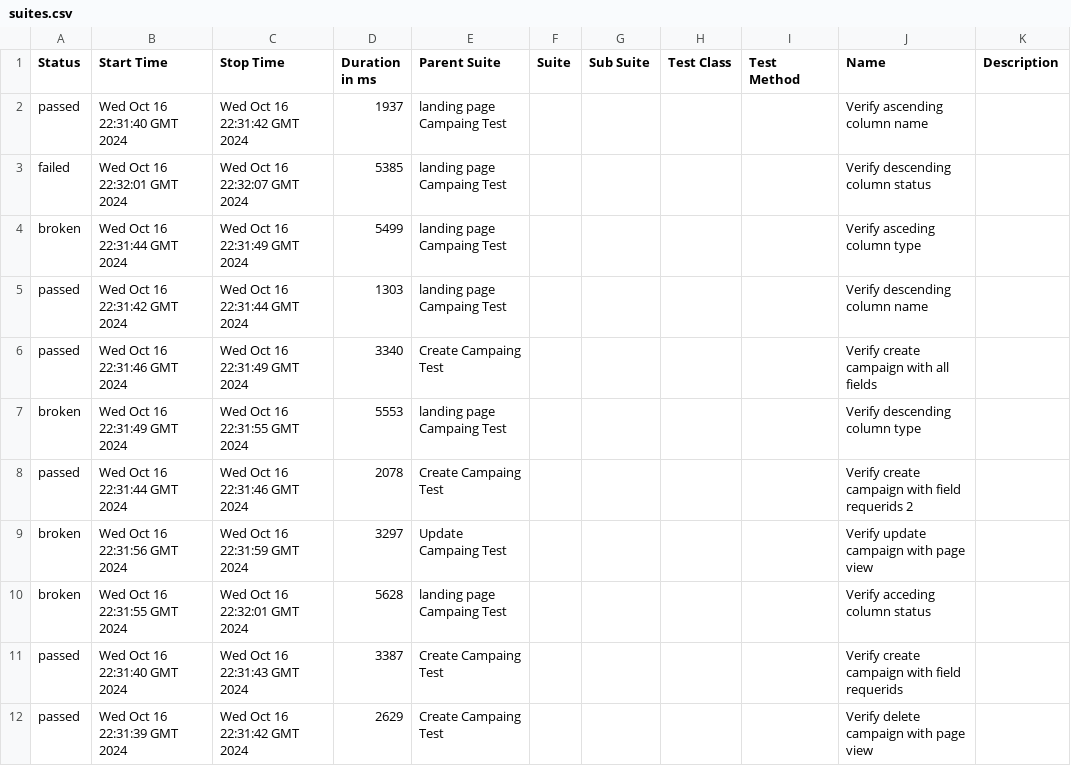
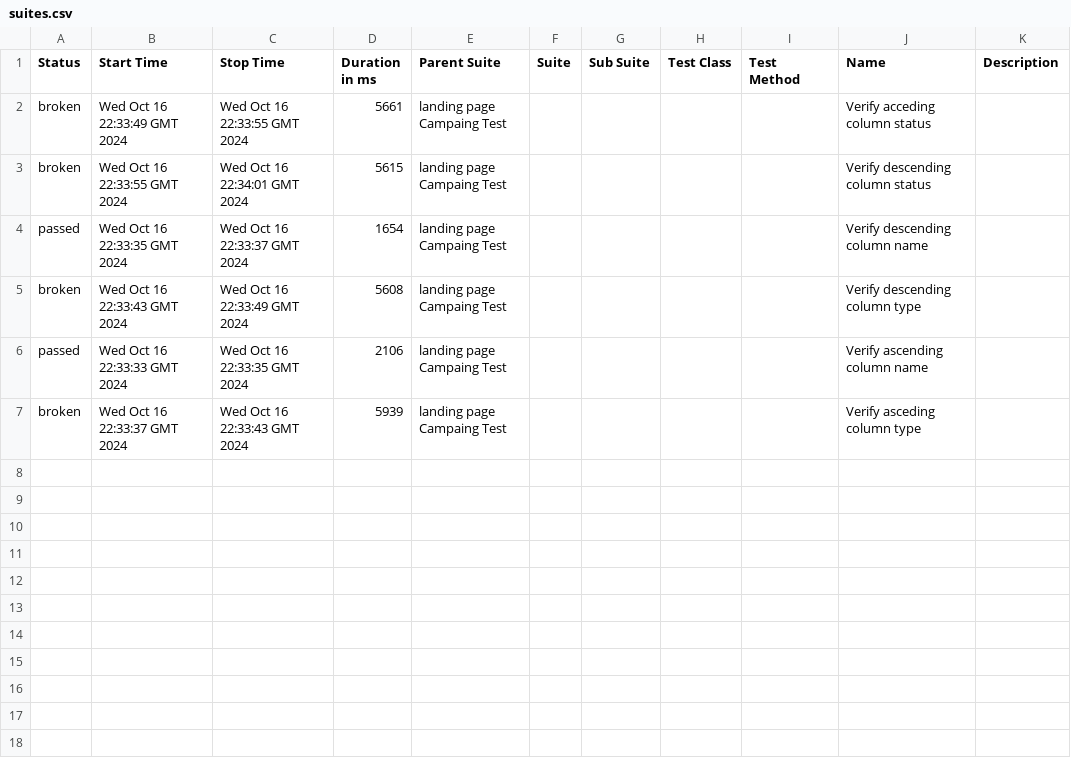
Before and after one commit to actodi9239/EspoCRM-Automation-Web, a CSV file: data/suites.csv, drawn as a sheet.

```diff
--- a/data/suites.csv
+++ b/data/suites.csv
@@ -1,12 +1,7 @@
 "Status","Start Time","Stop Time","Duration in ms","Parent Suite","Suite","Sub Suite","Test Class","Test Method","Name","Description"
-"passed","Wed Oct 16 22:31:40 GMT 2024","Wed Oct 16 22:31:42 GMT 2024","1937","landing page Campaing Test","","","","","Verify ascending column name",""
-"failed","Wed Oct 16 22:32:01 GMT 2024","Wed Oct 16 22:32:07 GMT 2024","5385","landing page Campaing Test","","","","","Verify descending column status",""
-"broken","Wed Oct 16 22:31:44 GMT 2024","Wed Oct 16 22:31:49 GMT 2024","5499","landing page Campaing Test","","","","","Verify asceding column type",""
-"passed","Wed Oct 16 22:31:42 GMT 2024","Wed Oct 16 22:31:44 GMT 2024","1303","landing page Campaing Test","","","","","Verify descending column name",""
-"passed","Wed Oct 16 22:31:46 GMT 2024","Wed Oct 16 22:31:49 GMT 2024","3340","Create Campaing Test","","","","","Verify create campaign with all fields",""
-"broken","Wed Oct 16 22:31:49 GMT 2024","Wed Oct 16 22:31:55 GMT 2024","5553","landing page Campaing Test","","","","","Verify descending column type",""
-"passed","Wed Oct 16 22:31:44 GMT 2024","Wed Oct 16 22:31:46 GMT 2024","2078","Create Campaing Test","","","","","Verify create campaign with field requerids 2",""
-"broken","Wed Oct 16 22:31:56 GMT 2024","Wed Oct 16 22:31:59 GMT 2024","3297","Update Campaing Test","","","","","Verify update campaign with page view",""
-"broken","Wed Oct 16 22:31:55 GMT 2024","Wed Oct 16 22:32:01 GMT 2024","5628","landing page Campaing Test","","","","","Verify acceding column status",""
-"passed","Wed Oct 16 22:31:40 GMT 2024","Wed Oct 16 22:31:43 GMT 2024","3387","Create Campaing Test","","","","","Verify create campaign with field requerids",""
-"passed","Wed Oct 16 22:31:39 GMT 2024","Wed Oct 16 22:31:42 GMT 2024","2629","Create Campaing Test","","","","","Verify delete campaign with page view",""
+"broken","Wed Oct 16 22:33:49 GMT 2024","Wed Oct 16 22:33:55 GMT 2024","5661","landing page Campaing Test","","","","","Verify acceding column status",""
+"broken","Wed Oct 16 22:33:55 GMT 2024","Wed Oct 16 22:34:01 GMT 2024","5615","landing page Campaing Test","","","","","Verify descending column status",""
+"passed","Wed Oct 16 22:33:35 GMT 2024","Wed Oct 16 22:33:37 GMT 2024","1654","landing page Campaing Test","","","","","Verify descending column name",""
+"broken","Wed Oct 16 22:33:43 GMT 2024","Wed Oct 16 22:33:49 GMT 2024","5608","landing page Campaing Test","","","","","Verify descending column type",""
+"passed","Wed Oct 16 22:33:33 GMT 2024","Wed Oct 16 22:33:35 GMT 2024","2106","landing page Campaing Test","","","","","Verify ascending column name",""
+"broken","Wed Oct 16 22:33:37 GMT 2024","Wed Oct 16 22:33:43 GMT 2024","5939","landing page Campaing Test","","","","","Verify asceding column type",""
```
Also changed, not shown: 51 other files.
